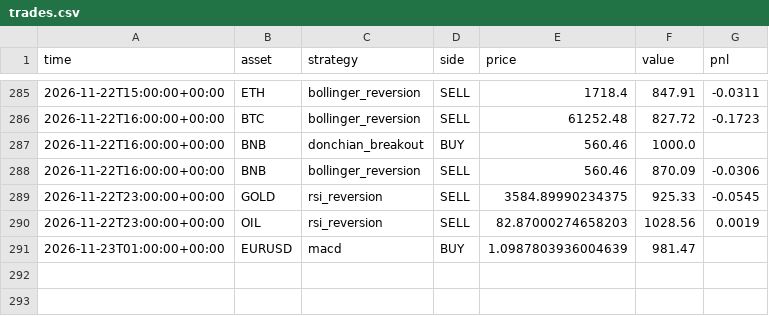
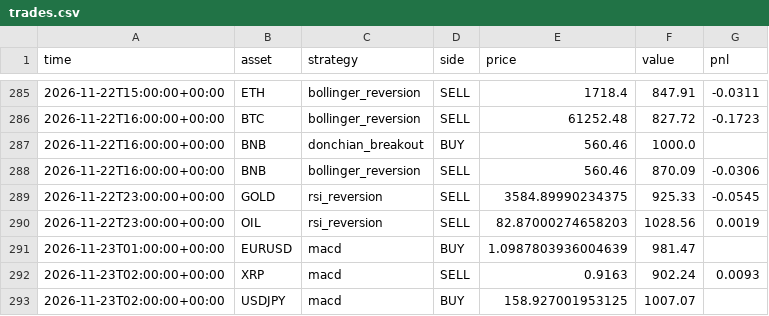
Before and after one commit to RocketLutzk/tradesim, a CSV file: data/trades.csv, drawn as a sheet; only a part is shown, gaps mark what is left out; the diff names each change by its address in the sheet, - before the commit and + after, or states it on an @@ line.

```diff
--- a/data/trades.csv
+++ b/data/trades.csv
+row 292: 2026-11-23T02:00:00+00:00 | XRP | macd | SELL | 0.9163 | 902.24 | 0.0093
+row 293: 2026-11-23T02:00:00+00:00 | USDJPY | macd | BUY | 158.927001953125 | 1007.07
```
Also changed, not shown: 2 other files.
